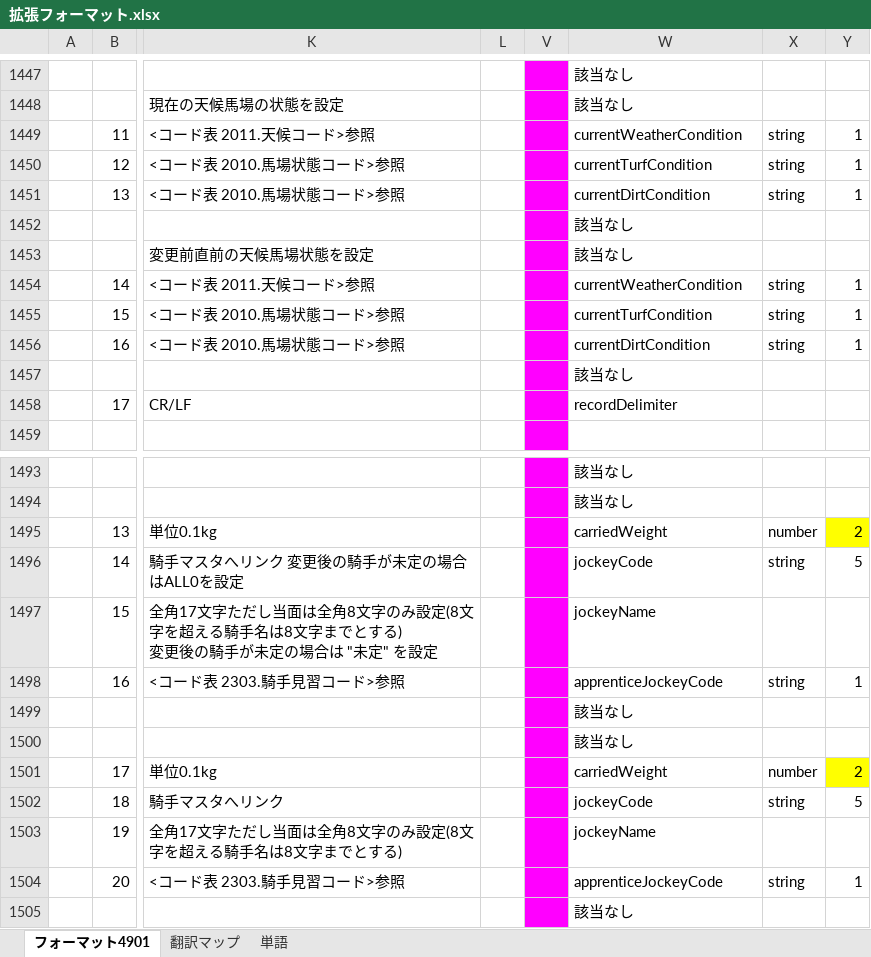
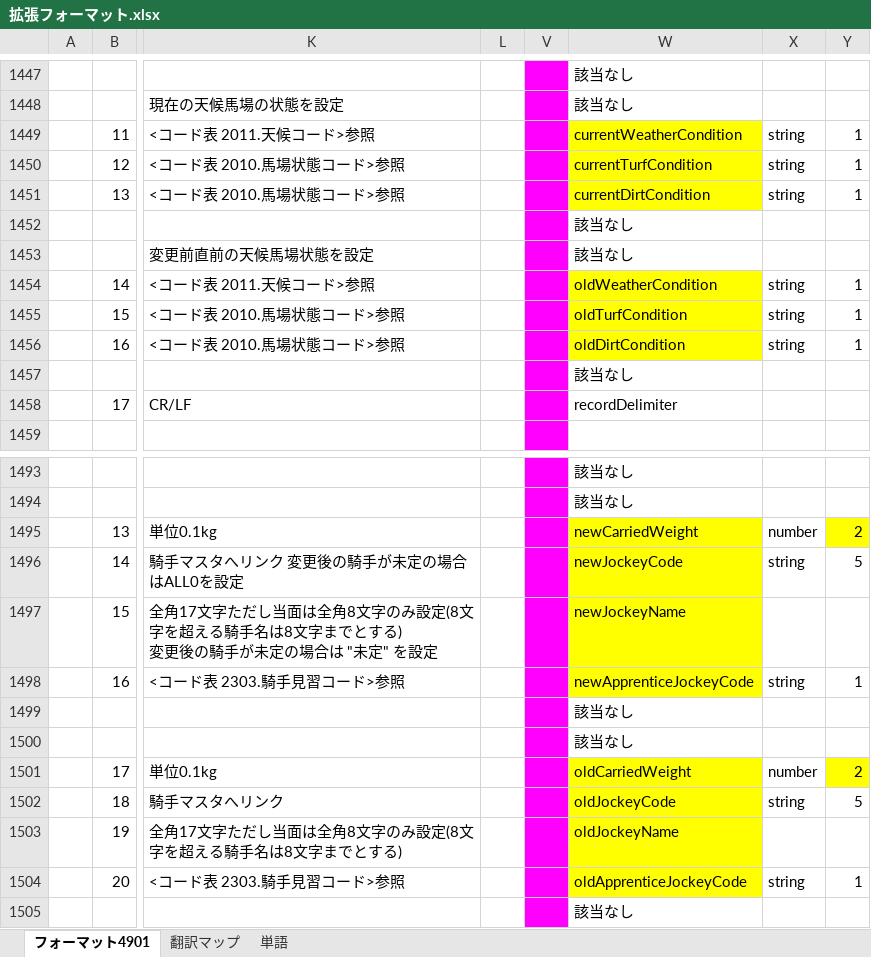
Before and after one commit to yo16/jra_van_parse_record_specs, an Excel workbook: data/拡張フォーマット.xlsx, sheet フォーマット4901, drawn as a sheet; only a part is shown, gaps mark what is left out; values as stored, in another font and other column widths than the file's, no borders; charts and pictures and conditional formats not drawn; the diff names each change by its address in the sheet, - before the commit and + after, or states it on an @@ line.

Commit message:
changed duplicated column name

```diff
--- a/data/拡張フォーマット.xlsx (sheet フォーマット4901)
+++ b/data/拡張フォーマット.xlsx (sheet フォーマット4901)
-W1449:W1451 fill: none
+W1449:W1451 fill: #FFFF00
-W1454: currentWeatherCondition
+W1454: oldWeatherCondition
-W1454:W1456 fill: none
+W1454:W1456 fill: #FFFF00
-W1455: currentTurfCondition
+W1455: oldTurfCondition
-W1456: currentDirtCondition
+W1456: oldDirtCondition
-W1495: carriedWeight
+W1495: newCarriedWeight
-W1495:W1498 fill: none
+W1495:W1498 fill: #FFFF00
-W1496: jockeyCode
+W1496: newJockeyCode
-W1497: jockeyName
+W1497: newJockeyName
-W1498: apprenticeJockeyCode
+W1498: newApprenticeJockeyCode
-W1501: carriedWeight
+W1501: oldCarriedWeight
-W1501:W1504 fill: none
+W1501:W1504 fill: #FFFF00
-W1502: jockeyCode
+W1502: oldJockeyCode
-W1503: jockeyName
+W1503: oldJockeyName
-W1504: apprenticeJockeyCode
+W1504: oldApprenticeJockeyCode
```
Also changed, not shown: 1 other file.
